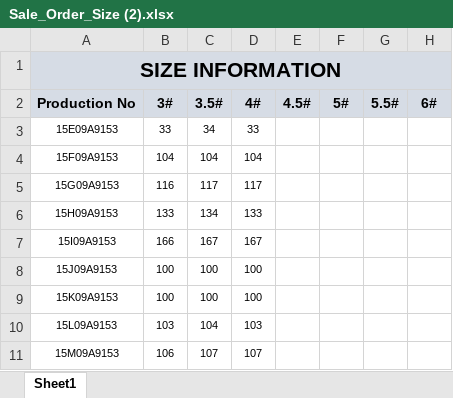
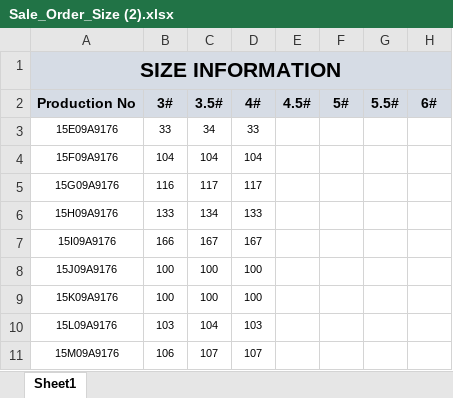
Before and after one commit to asadulislam98/BlueoceanERP_Automation_fullsite, an Excel workbook: Sale_Order_Size (2).xlsx, sheet Sheet1, drawn as a sheet; only a part is shown; values as stored, in another font and other column widths than the file's, no borders; the diff names each change by its address in the sheet, - before the commit and + after, or states it on an @@ line.

```diff
--- a/Sale_Order_Size (2).xlsx (sheet Sheet1)
+++ b/Sale_Order_Size (2).xlsx (sheet Sheet1)
-A3: 15E09A9153
+A3: 15E09A9176
-A4: 15F09A9153
+A4: 15F09A9176
-A5: 15G09A9153
+A5: 15G09A9176
-A6: 15H09A9153
+A6: 15H09A9176
-A7: 15I09A9153
+A7: 15I09A9176
-A8: 15J09A9153
+A8: 15J09A9176
-A9: 15K09A9153
+A9: 15K09A9176
-A10: 15L09A9153
+A10: 15L09A9176
-A11: 15M09A9153
+A11: 15M09A9176
```
Also changed, not shown: new_sales_order_sheet_format 1 - Copy-1 (6).xlsx, 21 other files.
